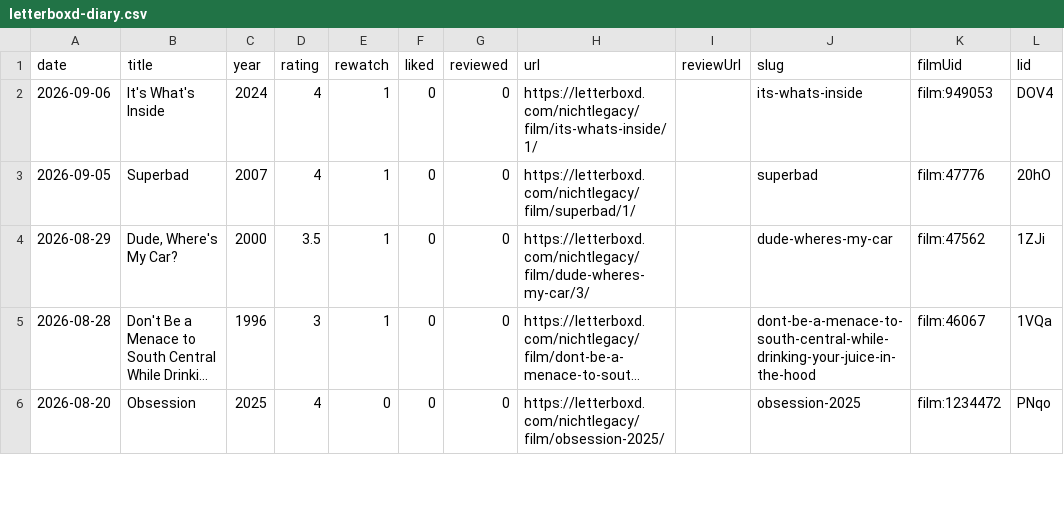
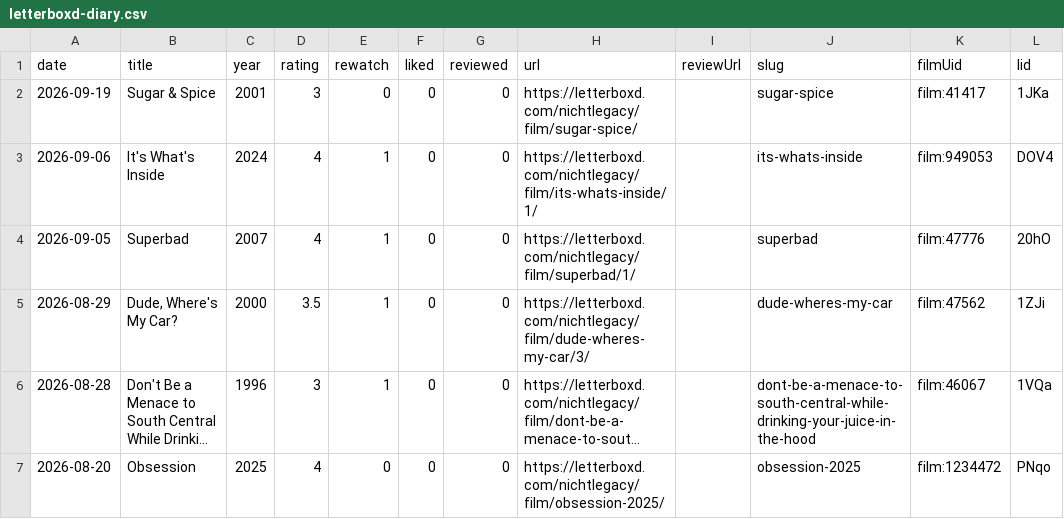
Before and after one commit to nichtlegacy/letterboxd-graph, a CSV file: images/letterboxd-diary.csv, drawn as a sheet; only a part is shown; long unchanged cells end in ….

```diff
--- a/images/letterboxd-diary.csv
+++ b/images/letterboxd-diary.csv
@@ -1,2 +1,3 @@
 date,title,year,rating,rewatch,liked,reviewed,url,reviewUrl,slug,filmUid,lid
+2026-09-19,Sugar & Spice,2001,3,0,0,0,https://letterboxd.com/nichtlegacy/film/sugar-spice/,,sugar-spice,film:41417,1JKa
 2026-09-06,It's What's Inside,2024,4,1,0,0,https://letterboxd.com/nichtlegacy/film/its-whats-inside/1/,,its-whats-inside,film:949053,DOV4
```
Also changed, not shown: 12 other files.
